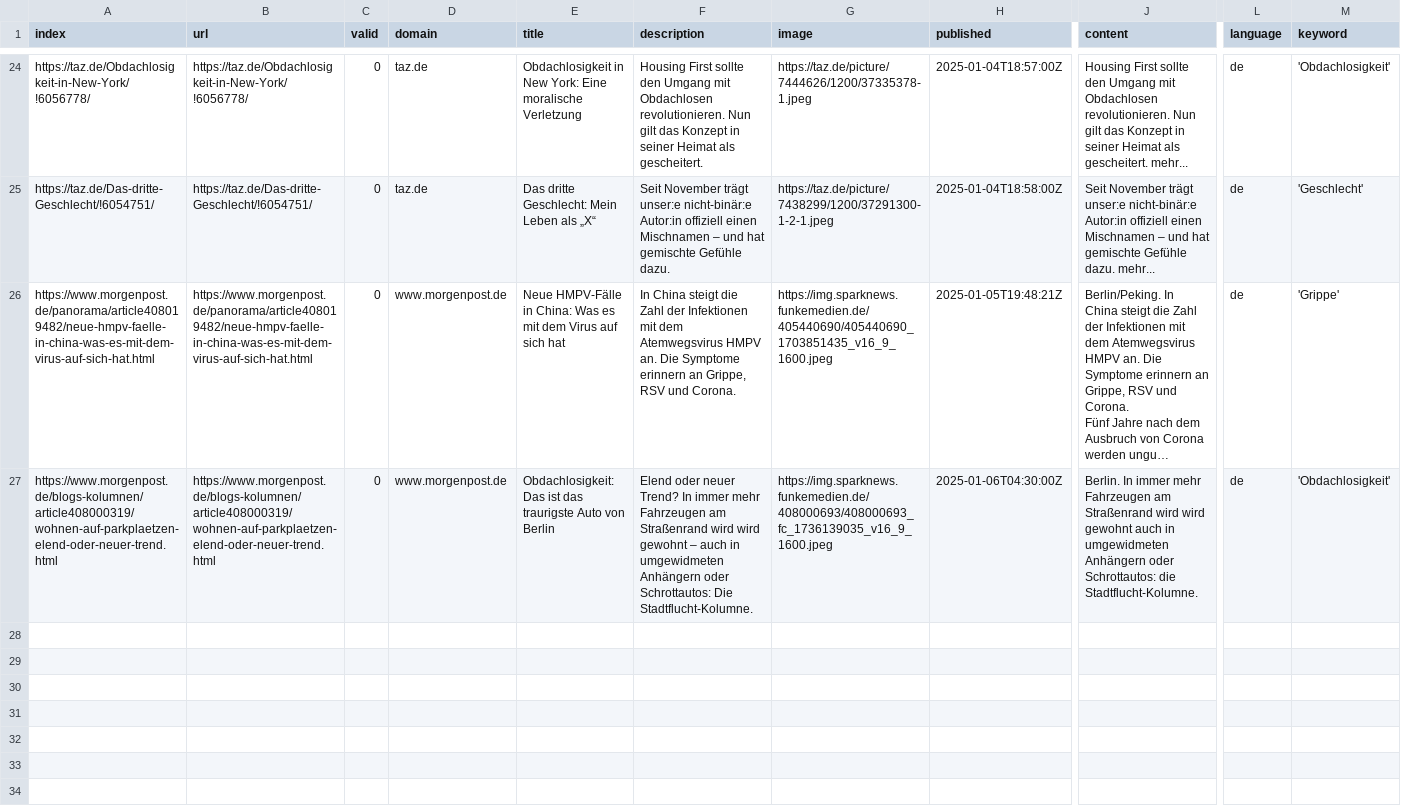
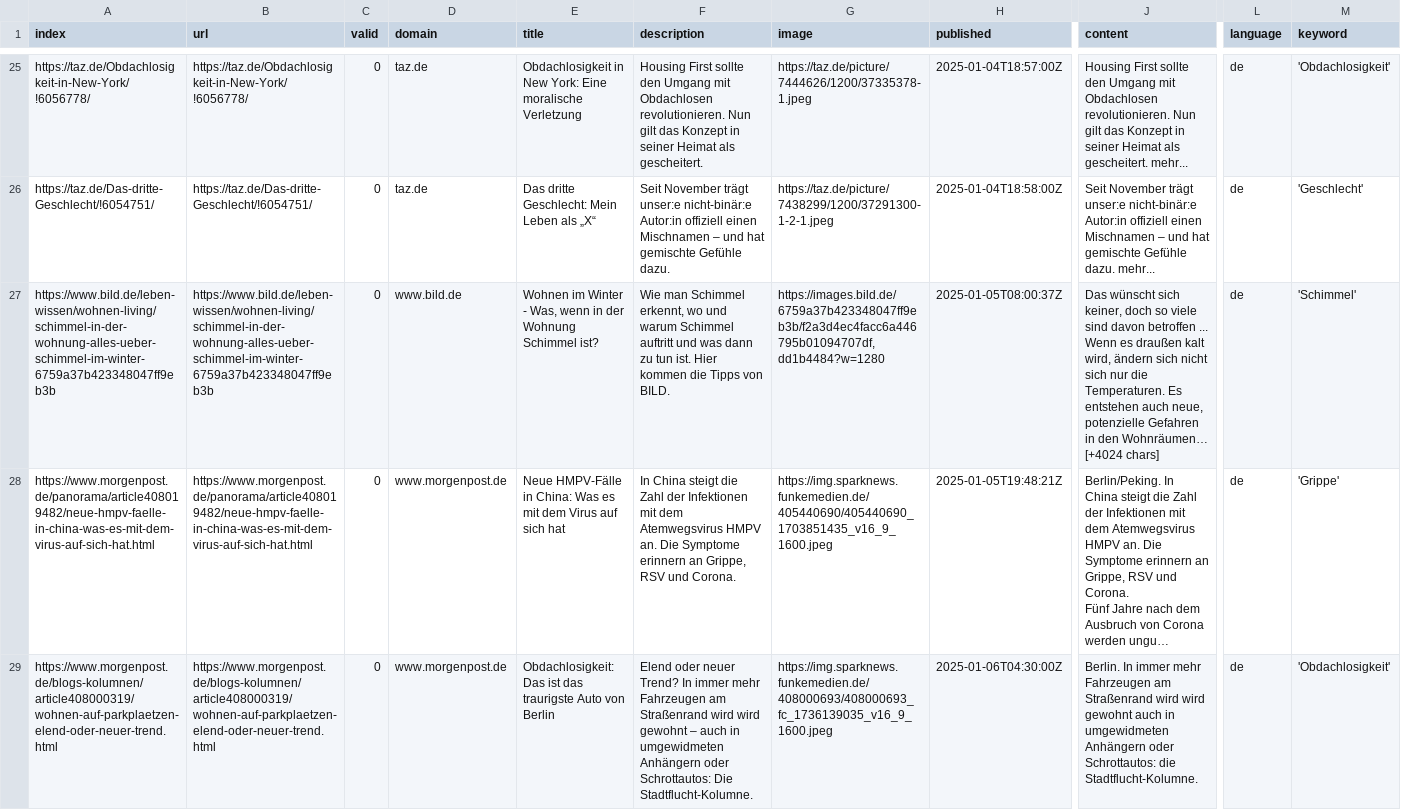
Before and after one commit to tlais147-physgeo01/winterIsComing2, a CSV file: csv/news_2025_01.csv, drawn as a sheet; only a part is shown, gaps mark what is left out; long unchanged cells end in …; rows hold the shown columns only; ↵ is a line break in a cell; the diff covers the shown part only; the diff names each change by its address in the sheet, - before the commit and + after, or states it on an @@ line.

```diff
--- a/csv/news_2025_01.csv
+++ b/csv/news_2025_01.csv
+row 27: https://www.bild.de/leben-wissen/wohnen-living/schimmel-in-der-wohnung-alles-ueber-schimmel-im-winter-6759a37b423348047ff9eb3b | https://www.bild.de/leben-wissen/wohnen-living/schimmel-in-der-wohnung-alles-ueber-schimmel-im-winter-6759a37b423348047ff9eb3b | 0 | www.bild.de | Wohnen im Winter - Was, wenn in der Wohnung Schimmel ist? | Wie man Schimmel erkennt, wo und warum Schimmel auftritt und was dann zu tun ist. Hier kommen die Tipps von BILD. | https://images.bild.de/6759a37b423348047ff9eb3b/f2a3d4ec4facc6a446795b01094707df,dd1b4484?w=1280 | 2025-01-05T08:00:37Z | Das wünscht sich keiner, doch so viele sind davon betroffen ... ↵ Wenn es draußen kalt wird, ändern sich nicht sich nur die Temperaturen. Es entstehen auch neue, potenzielle Gefahren in den Wohnräumen… [+4024 chars] | de | 'Schimmel'
```
Also changed, not shown: 2 added rows elsewhere in this file, csv/news_2024_12.csv, keywords.csv.
